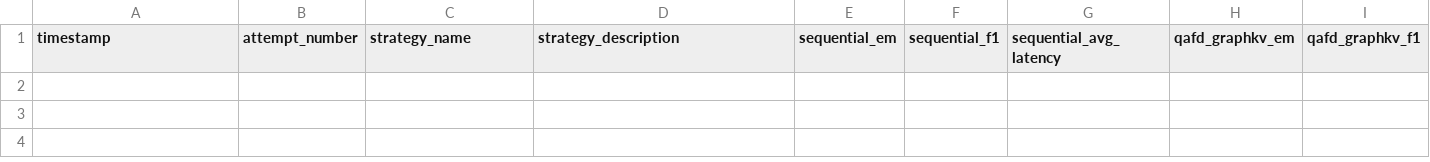
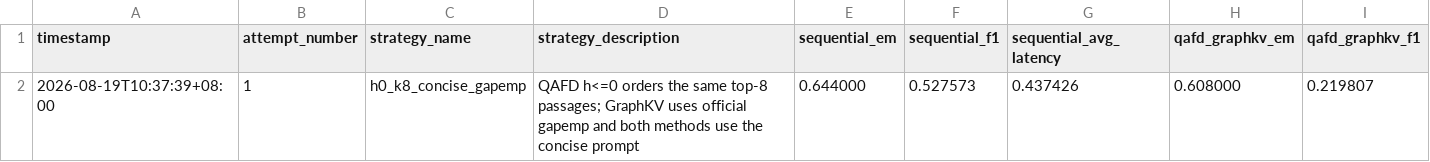
Before and after one commit to winstonxcai/qafd-graphkv, a CSV file: artifacts/results/qafd_graphkv_f1_results.csv, drawn as a sheet; only a part is shown; rows hold the shown columns only; the diff names each change by its address in the sheet, - before the commit and + after, or states it on an @@ line.

Commit message:
Log matched F1 attempt 1

```diff
--- a/artifacts/results/qafd_graphkv_f1_results.csv
+++ b/artifacts/results/qafd_graphkv_f1_results.csv
+row 2: 2026-08-19T10:37:39+08:00 | 1 | h0_k8_concise_gapemp | QAFD h<=0 orders the same top-8 passages; GraphKV uses official gapemp and both methods use the concise prompt | 0.644000 | 0.527573 | 0.437426 | 0.608000 | 0.219807
```
Also changed, not shown: 1 other file.
